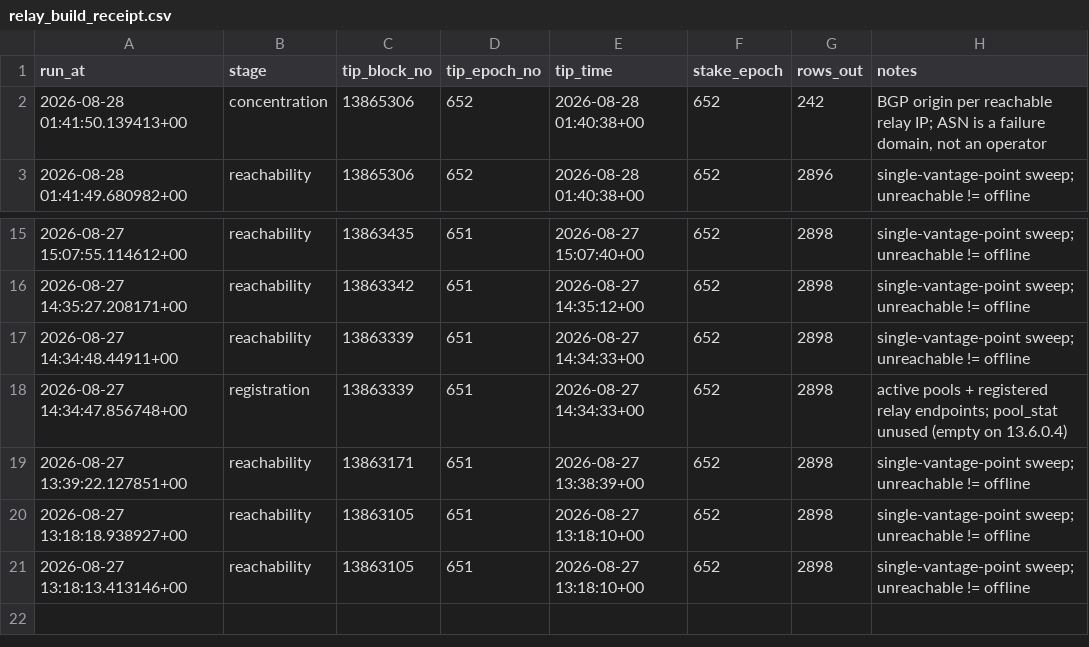
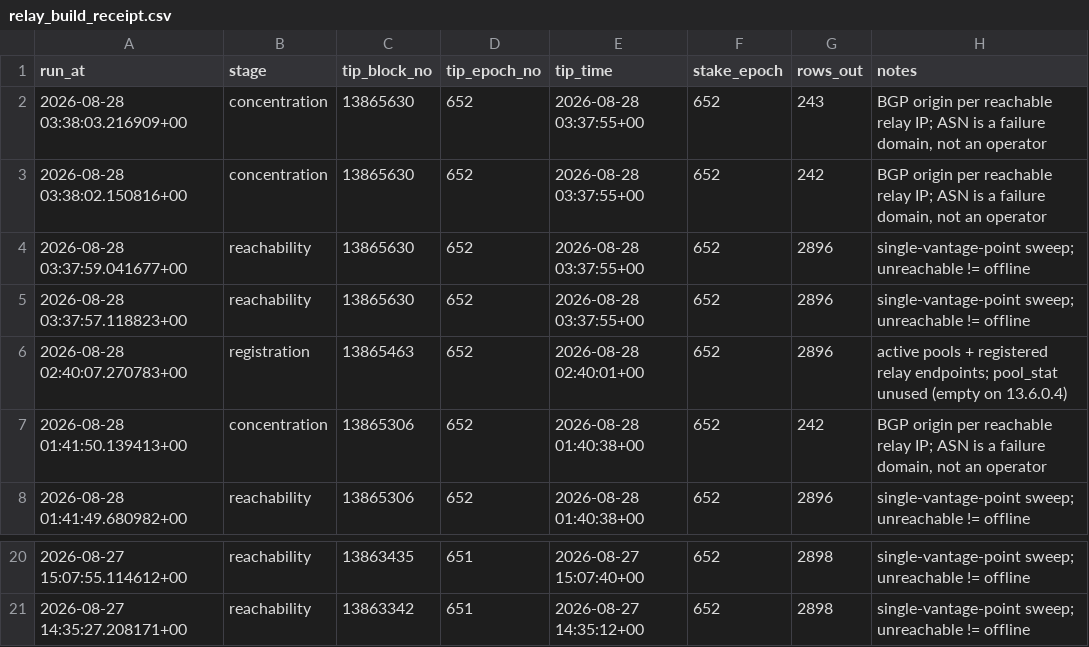
Before and after one commit to BEACNpool/ABCDE, a CSV file: sql/56_relay_health/data/relay_build_receipt.csv, drawn as a sheet; only a part is shown, gaps mark what is left out.

```diff
--- a/sql/56_relay_health/data/relay_build_receipt.csv
+++ b/sql/56_relay_health/data/relay_build_receipt.csv
@@ -1,2 +1,7 @@
 run_at,stage,tip_block_no,tip_epoch_no,tip_time,stake_epoch,rows_out,notes
+2026-08-28 03:38:03.216909+00,concentration,13865630,652,2026-08-28 03:37:55+00,652,243,"BGP origin per reachable relay IP; ASN is a failure domain, not an operator"
+2026-08-28 03:38:02.150816+00,concentration,13865630,652,2026-08-28 03:37:55+00,652,242,"BGP origin per reachable relay IP; ASN is a failure domain, not an operator"
+2026-08-28 03:37:59.041677+00,reachability,13865630,652,2026-08-28 03:37:55+00,652,2896,single-vantage-point sweep; unreachable != offline
+2026-08-28 03:37:57.118823+00,reachability,13865630,652,2026-08-28 03:37:55+00,652,2896,single-vantage-point sweep; unreachable != offline
+2026-08-28 02:40:07.270783+00,registration,13865463,652,2026-08-28 02:40:01+00,652,2896,active pools + registered relay endpoints; pool_stat unused (empty on 13.6.0.4)
 2026-08-28 01:41:50.139413+00,concentration,13865306,652,2026-08-28 01:40:38+00,652,242,"BGP origin per reachable relay IP; ASN is a failure domain, not an operator"
@@ -16,6 +21 @@ run_at,stage,tip_block_no,tip_epoch_no,tip_time,stake_epoch,rows_out,notes
 2026-08-27 14:35:27.208171+00,reachability,13863342,651,2026-08-27 14:35:12+00,652,2898,single-vantage-point sweep; unreachable != offline
-2026-08-27 14:34:48.44911+00,reachability,13863339,651,2026-08-27 14:34:33+00,652,2898,single-vantage-point sweep; unreachable != offline
-2026-08-27 14:34:47.856748+00,registration,13863339,651,2026-08-27 14:34:33+00,652,2898,active pools + registered relay endpoints; pool_stat unused (empty on 13.6.0.4)
-2026-08-27 13:39:22.127851+00,reachability,13863171,651,2026-08-27 13:38:39+00,652,2898,single-vantage-point sweep; unreachable != offline
-2026-08-27 13:18:18.938927+00,reachability,13863105,651,2026-08-27 13:18:10+00,652,2898,single-vantage-point sweep; unreachable != offline
-2026-08-27 13:18:13.413146+00,reachability,13863105,651,2026-08-27 13:18:10+00,652,2898,single-vantage-point sweep; unreachable != offline
```
Also changed, not shown: data/small/relay_asn_concentration.csv, data/small/relay_endpoint_status.csv, 3 other files.
